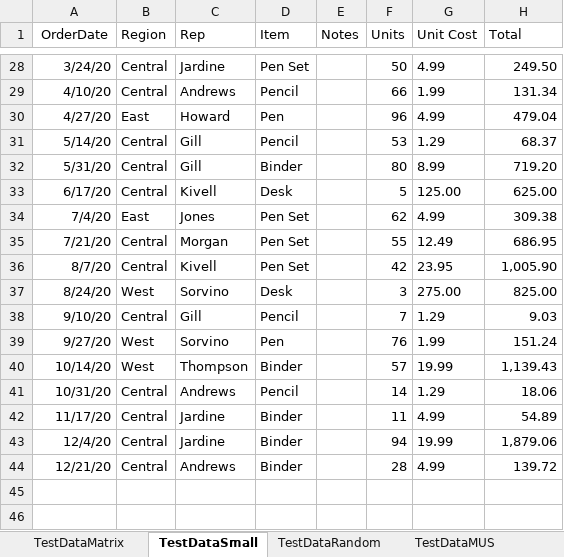
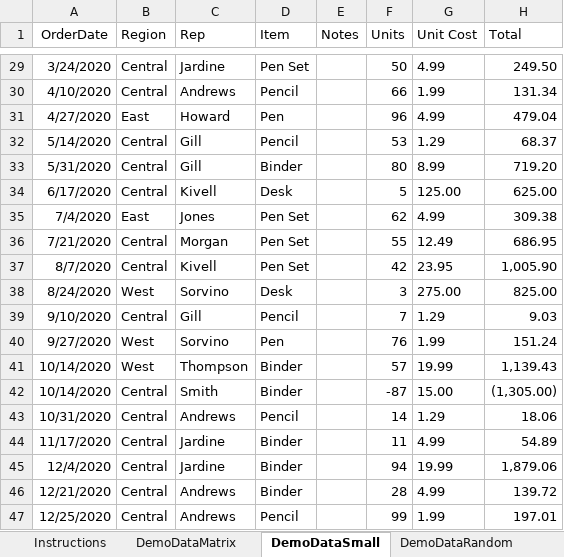
Before and after one commit to jceresearch/xaat, an Excel workbook: xaat.xlsm, sheet DemoDataSmall, drawn as a sheet; only a part is shown, gaps mark what is left out; values as stored, in another font and other column widths than the file's, no borders; addresses are those after the commit; the diff covers the shown part only; the diff names each change by its address in the sheet, - before the commit and + after, or states it on an @@ line.

```diff
--- a/xaat.xlsm (sheet DemoDataSmall)
+++ b/xaat.xlsm (sheet DemoDataSmall)
-sheet tab: TestDataMatrix
+sheet tab: DemoDataMatrix
-sheet tab: TestDataSmall
+sheet tab: DemoDataSmall
-sheet tab: TestDataRandom
+sheet tab: DemoDataRandom
-sheet tab: TestDataMUS
-A29 (OrderDate): 3/24/20
+A29 (OrderDate): 3/24/2020
-A30 (OrderDate): 4/10/20
+A30 (OrderDate): 4/10/2020
-A31 (OrderDate): 4/27/20
+A31 (OrderDate): 4/27/2020
-A32 (OrderDate): 5/14/20
+A32 (OrderDate): 5/14/2020
-A33 (OrderDate): 5/31/20
+A33 (OrderDate): 5/31/2020
-A34 (OrderDate): 6/17/20
+A34 (OrderDate): 6/17/2020
-A35 (OrderDate): 7/4/20
+A35 (OrderDate): 7/4/2020
-A36 (OrderDate): 7/21/20
+A36 (OrderDate): 7/21/2020
-A37 (OrderDate): 8/7/20
+A37 (OrderDate): 8/7/2020
-A38 (OrderDate): 8/24/20
+A38 (OrderDate): 8/24/2020
-A39 (OrderDate): 9/10/20
+A39 (OrderDate): 9/10/2020
-A40 (OrderDate): 9/27/20
+A40 (OrderDate): 9/27/2020
-A41 (OrderDate): 10/14/20
+A41 (OrderDate): 10/14/2020
+row 42: 10/14/2020 | Central | Smith | Binder |  | -87 | 15.00 | (1,305.00)
-A43 (OrderDate): 10/31/20
+A43 (OrderDate): 10/31/2020
-A44 (OrderDate): 11/17/20
+A44 (OrderDate): 11/17/2020
-A45 (OrderDate): 12/4/20
+A45 (OrderDate): 12/4/2020
-A46 (OrderDate): 12/21/20
+A46 (OrderDate): 12/21/2020
+row 47: 12/25/2020 | Central | Andrews | Pencil |  | 99 | 1.99 | 197.01
```
Also changed, not shown: 1 added row and 26 edited cells elsewhere in this sheet, sheet DemoDataRandom, sheet Instructions, other sheet tabs, formulas that keep their value, 3 other files.
